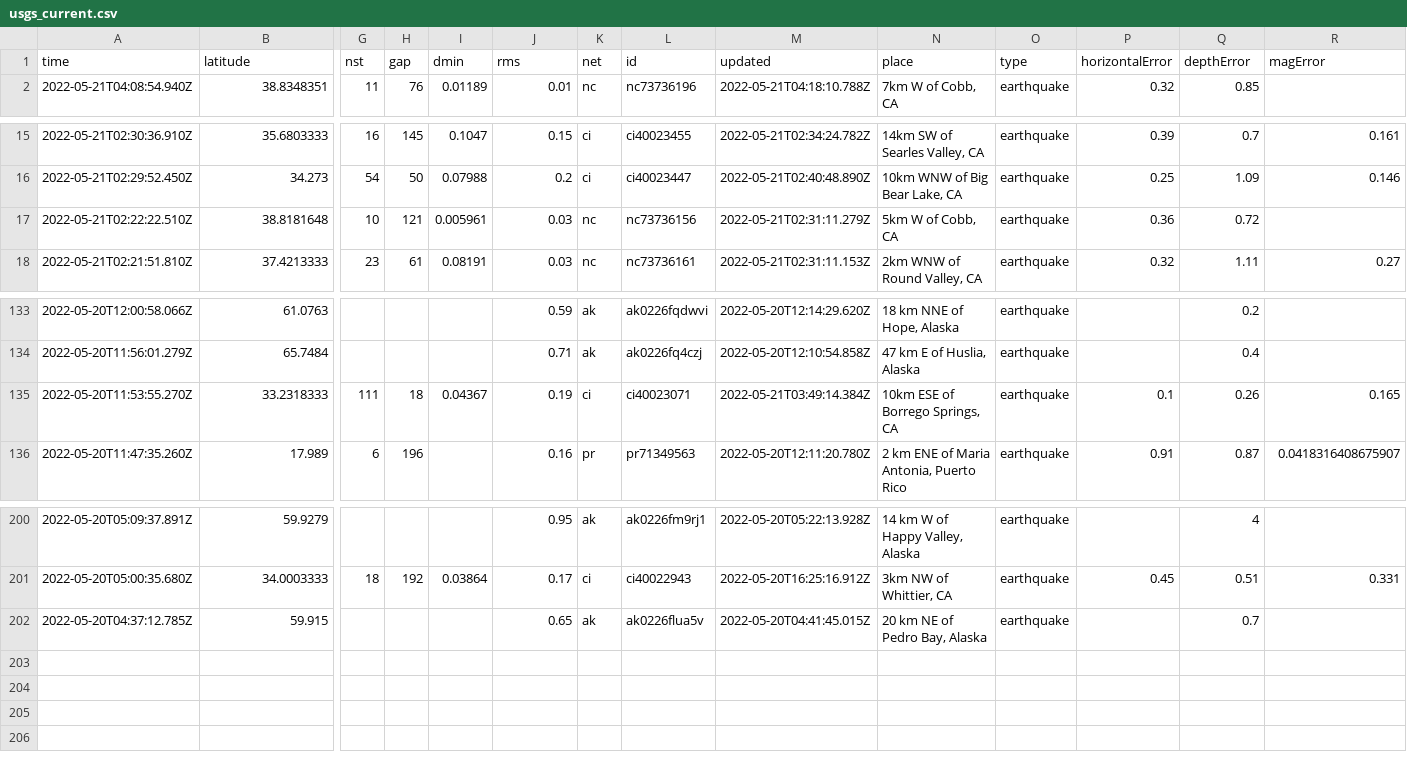
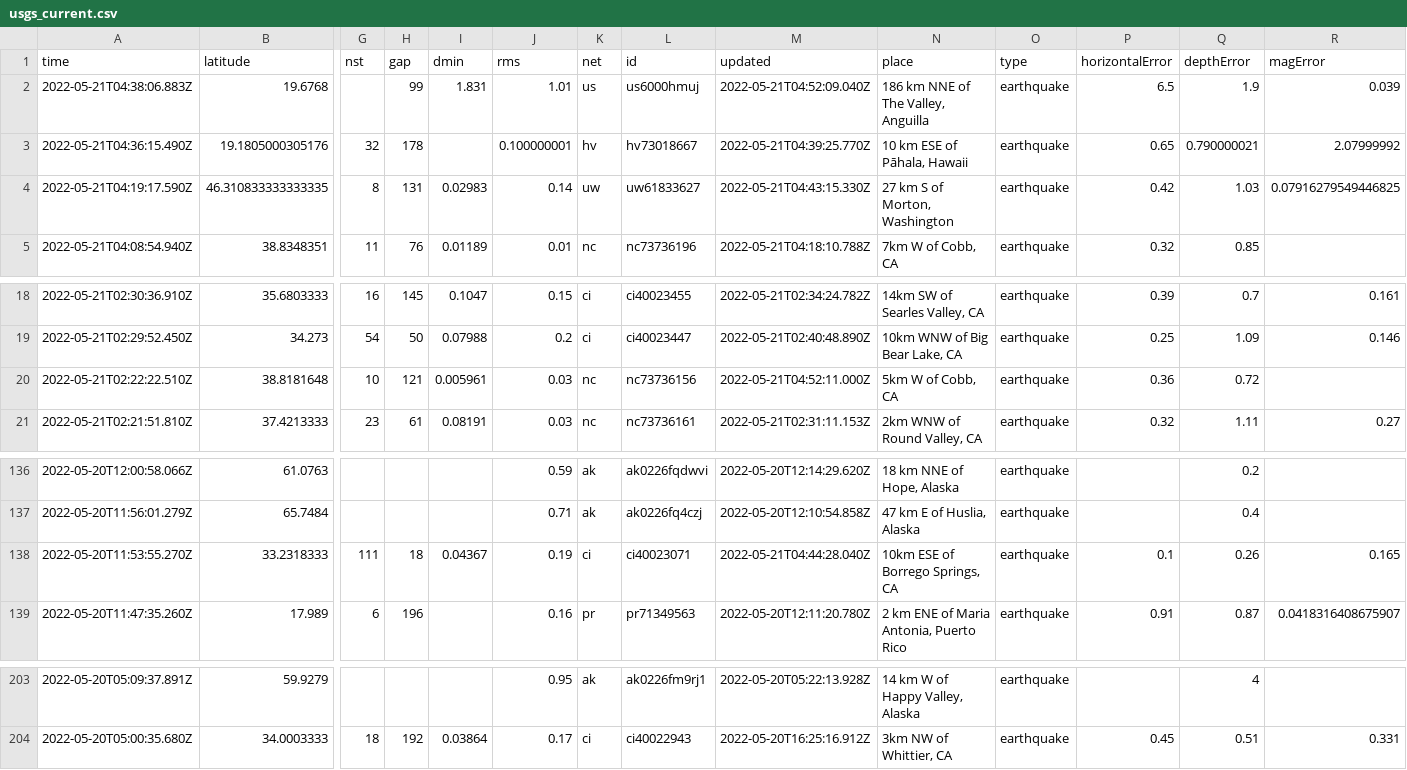
Before and after one commit to lalers/my-data-robot, a CSV file: usgs_current.csv, drawn as a sheet; only a part is shown, gaps mark what is left out; removed rows and columns are numbered as before the commit, all else as after; rows hold the shown columns only; the diff names each change by its address in the sheet, - before the commit and + after, or states it on an @@ line.

```diff
--- a/usgs_current.csv
+++ b/usgs_current.csv
+row 2: 2022-05-21T04:38:06.883Z | 19.6768 |  | 99 | 1.831 | 1.01 | us | us6000hmuj | 2022-05-21T04:52:09.040Z | 186 km NNE of The Valley, Anguilla | earthquake | 6.5 | 1.9 | 0.039
+row 3: 2022-05-21T04:36:15.490Z | 19.1805000305176 | 32 | 178 |  | 0.100000001 | hv | hv73018667 | 2022-05-21T04:39:25.770Z | 10 km ESE of Pāhala, Hawaii | earthquake | 0.65 | 0.790000021 | 2.07999992
+row 4: 2022-05-21T04:19:17.590Z | 46.310833333333335 | 8 | 131 | 0.02983 | 0.14 | uw | uw61833627 | 2022-05-21T04:43:15.330Z | 27 km S of Morton, Washington | earthquake | 0.42 | 1.03 | 0.07916279549446825
-M20 (updated): 2022-05-21T02:31:11.279Z
+M20 (updated): 2022-05-21T04:52:11.000Z
-M138 (updated): 2022-05-21T03:49:14.384Z
+M138 (updated): 2022-05-21T04:44:28.040Z
-row 202: 2022-05-20T04:37:12.785Z | 59.915 |  |  |  | 0.65 | ak | ak0226flua5v | 2022-05-20T04:41:45.015Z | 20 km NE of Pedro Bay, Alaska | earthquake |  | 0.7
```
